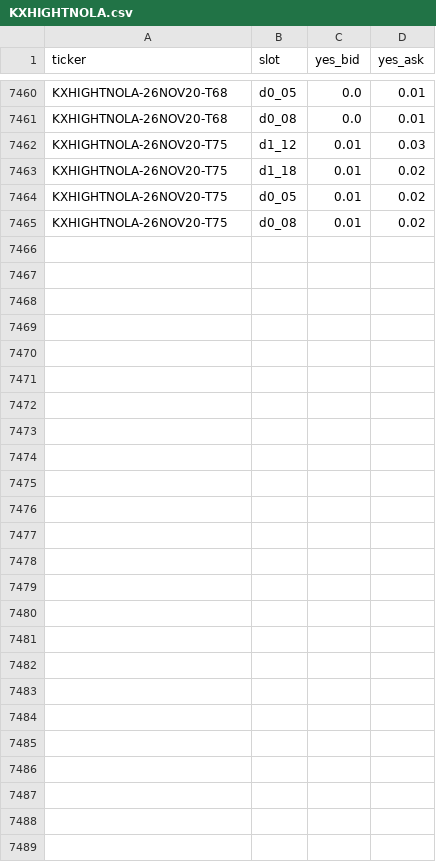
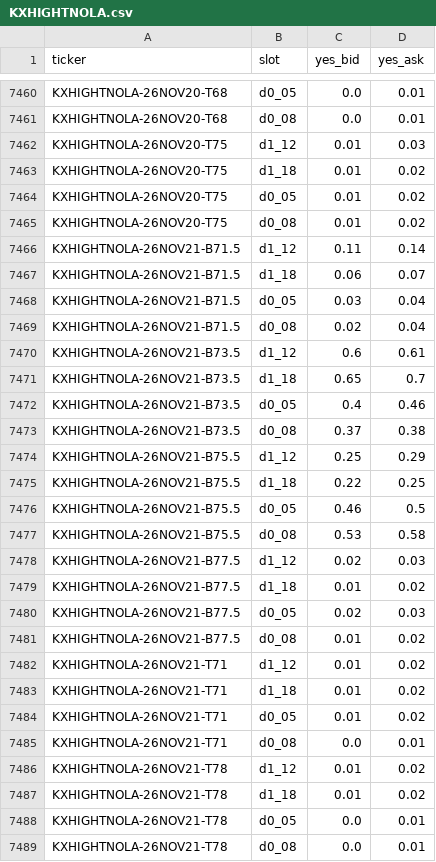
Before and after one commit to lucaslin1-collab/lucaslinweather, a CSV file: data/quotes/KXHIGHTNOLA.csv, drawn as a sheet; only a part is shown, gaps mark what is left out.

```diff
--- a/data/quotes/KXHIGHTNOLA.csv
+++ b/data/quotes/KXHIGHTNOLA.csv
@@ -7465 +7465,25 @@ KXHIGHTNOLA-26NOV20-T75,d0_05,0.01,0.02
 KXHIGHTNOLA-26NOV20-T75,d0_08,0.01,0.02
+KXHIGHTNOLA-26NOV21-B71.5,d1_12,0.11,0.14
+KXHIGHTNOLA-26NOV21-B71.5,d1_18,0.06,0.07
+KXHIGHTNOLA-26NOV21-B71.5,d0_05,0.03,0.04
+KXHIGHTNOLA-26NOV21-B71.5,d0_08,0.02,0.04
+KXHIGHTNOLA-26NOV21-B73.5,d1_12,0.6,0.61
+KXHIGHTNOLA-26NOV21-B73.5,d1_18,0.65,0.7
+KXHIGHTNOLA-26NOV21-B73.5,d0_05,0.4,0.46
+KXHIGHTNOLA-26NOV21-B73.5,d0_08,0.37,0.38
+KXHIGHTNOLA-26NOV21-B75.5,d1_12,0.25,0.29
+KXHIGHTNOLA-26NOV21-B75.5,d1_18,0.22,0.25
+KXHIGHTNOLA-26NOV21-B75.5,d0_05,0.46,0.5
+KXHIGHTNOLA-26NOV21-B75.5,d0_08,0.53,0.58
+KXHIGHTNOLA-26NOV21-B77.5,d1_12,0.02,0.03
+KXHIGHTNOLA-26NOV21-B77.5,d1_18,0.01,0.02
+KXHIGHTNOLA-26NOV21-B77.5,d0_05,0.02,0.03
+KXHIGHTNOLA-26NOV21-B77.5,d0_08,0.01,0.02
+KXHIGHTNOLA-26NOV21-T71,d1_12,0.01,0.02
+KXHIGHTNOLA-26NOV21-T71,d1_18,0.01,0.02
+KXHIGHTNOLA-26NOV21-T71,d0_05,0.01,0.02
+KXHIGHTNOLA-26NOV21-T71,d0_08,0.0,0.01
+KXHIGHTNOLA-26NOV21-T78,d1_12,0.01,0.02
+KXHIGHTNOLA-26NOV21-T78,d1_18,0.01,0.02
+KXHIGHTNOLA-26NOV21-T78,d0_05,0.0,0.01
+KXHIGHTNOLA-26NOV21-T78,d0_08,0.0,0.01
```
Also changed, not shown: data/quotes/KXHIGHTHOU.csv, data/quotes/KXHIGHTOKC.csv, 20 other files.
